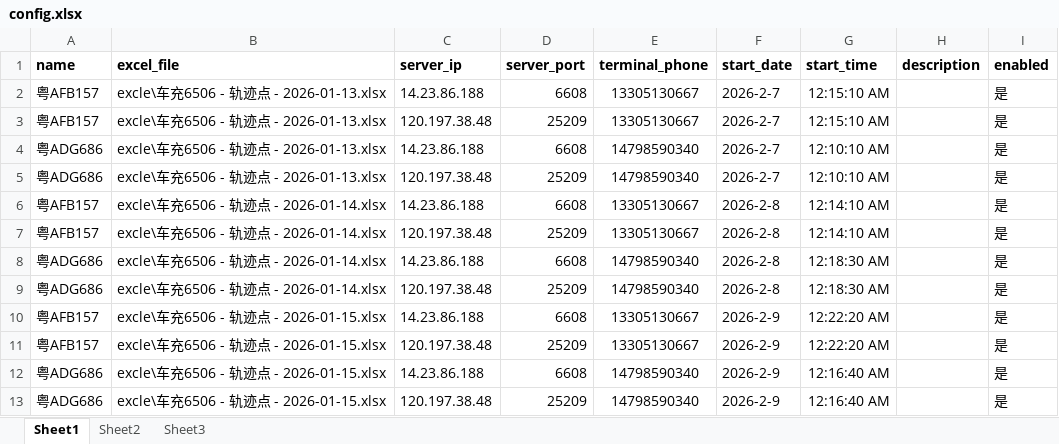
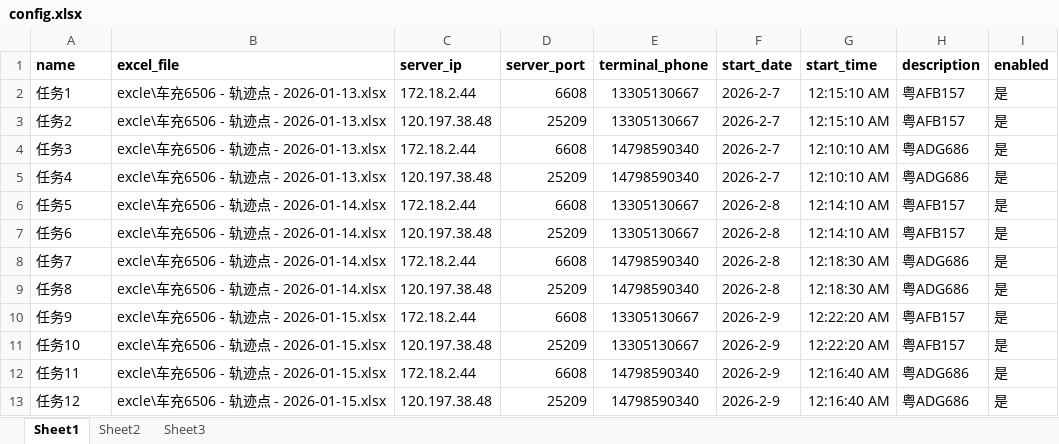
Before and after one commit to chusiping/python_En_code, an Excel workbook: Gps808/config.xlsx, sheet Sheet1, drawn as a sheet; values as stored, in another font and other column widths than the file's, no borders; the diff names each change by its address in the sheet, - before the commit and + after, or states it on an @@ line.

Commit message:
2026-2-8 17:44  标准配置文件，name列唯一，测试服务器用内网ip，172.18.2.44，车牌号放在描述列

```diff
--- a/Gps808/config.xlsx (sheet Sheet1)
+++ b/Gps808/config.xlsx (sheet Sheet1)
-A2 (name): 粤AFB157
+A2 (name): 任务1
-C2 (server_ip): 14.23.86.188
+C2 (server_ip): 172.18.2.44
-H2:H3 (description): (empty)
+H2:H3 (description): 粤AFB157
-A3 (name): 粤AFB157
+A3 (name): 任务2
-A4 (name): 粤ADG686
+A4 (name): 任务3
-C4 (server_ip): 14.23.86.188
+C4 (server_ip): 172.18.2.44
-H4:H5 (description): (empty)
+H4:H5 (description): 粤ADG686
-A5 (name): 粤ADG686
+A5 (name): 任务4
-A6 (name): 粤AFB157
+A6 (name): 任务5
-C6 (server_ip): 14.23.86.188
+C6 (server_ip): 172.18.2.44
-H6:H7 (description): (empty)
+H6:H7 (description): 粤AFB157
-A7 (name): 粤AFB157
+A7 (name): 任务6
-A8 (name): 粤ADG686
+A8 (name): 任务7
-C8 (server_ip): 14.23.86.188
+C8 (server_ip): 172.18.2.44
-H8:H9 (description): (empty)
+H8:H9 (description): 粤ADG686
-A9 (name): 粤ADG686
+A9 (name): 任务8
-A10 (name): 粤AFB157
+A10 (name): 任务9
-C10 (server_ip): 14.23.86.188
+C10 (server_ip): 172.18.2.44
-H10:H11 (description): (empty)
+H10:H11 (description): 粤AFB157
-A11 (name): 粤AFB157
+A11 (name): 任务10
-A12 (name): 粤ADG686
+A12 (name): 任务11
-C12 (server_ip): 14.23.86.188
+C12 (server_ip): 172.18.2.44
-H12:H13 (description): (empty)
+H12:H13 (description): 粤ADG686
-A13 (name): 粤ADG686
+A13 (name): 任务12
```
